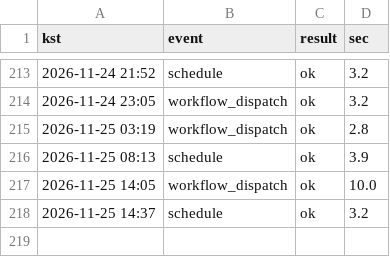
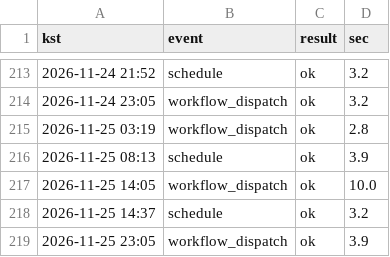
Before and after one commit to whereisjg/g2b-bid-data, a CSV file: logs/net_health.csv, drawn as a sheet; only a part is shown, gaps mark what is left out.

```diff
--- a/logs/net_health.csv
+++ b/logs/net_health.csv
@@ -218 +218,2 @@ kst,event,result,sec
 2026-11-25 14:37,schedule,ok,3.2
+2026-11-25 23:05,workflow_dispatch,ok,3.9
```
Also changed, not shown: 5 other files.
